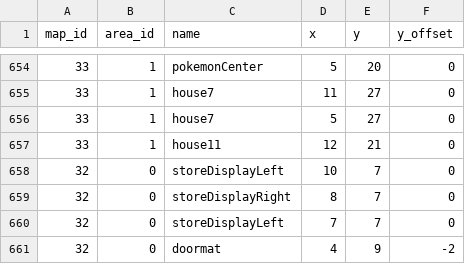
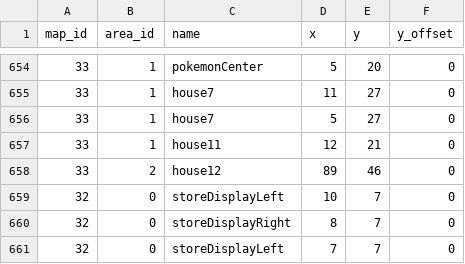
Before and after one commit to Jake-L/PokemonOceanBlue, a CSV file: src/rawdata/mapObjects.csv, drawn as a sheet; only a part is shown, gaps mark what is left out; the shorter side is filled out with more unchanged rows; the diff names each change by its address in the sheet, - before the commit and + after, or states it on an @@ line.

Commit message:
Added missing house to Cerulean map

```diff
--- a/src/rawdata/mapObjects.csv
+++ b/src/rawdata/mapObjects.csv
+row 658: 33 | 2 | house12 | 89 | 46 | 0
```
Also changed, not shown: src/maps/map33.csv.
